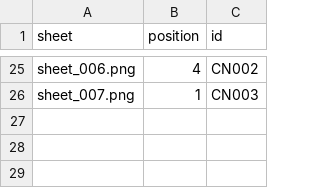
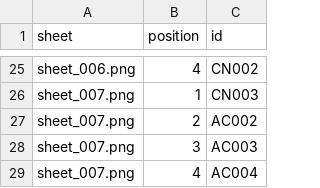
Before and after one commit to thibserot/electronics-catalog, a CSV file: docs/components/stickers/sheet_positions.csv, drawn as a sheet; only a part is shown, gaps mark what is left out; the diff names each change by its address in the sheet, - before the commit and + after, or states it on an @@ line.

```diff
--- a/docs/components/stickers/sheet_positions.csv
+++ b/docs/components/stickers/sheet_positions.csv
+row 27: sheet_007.png | 2 | AC002
+row 28: sheet_007.png | 3 | AC003
+row 29: sheet_007.png | 4 | AC004
```
Also changed, not shown: docs/components/stickers/index.csv, 15 other files.
